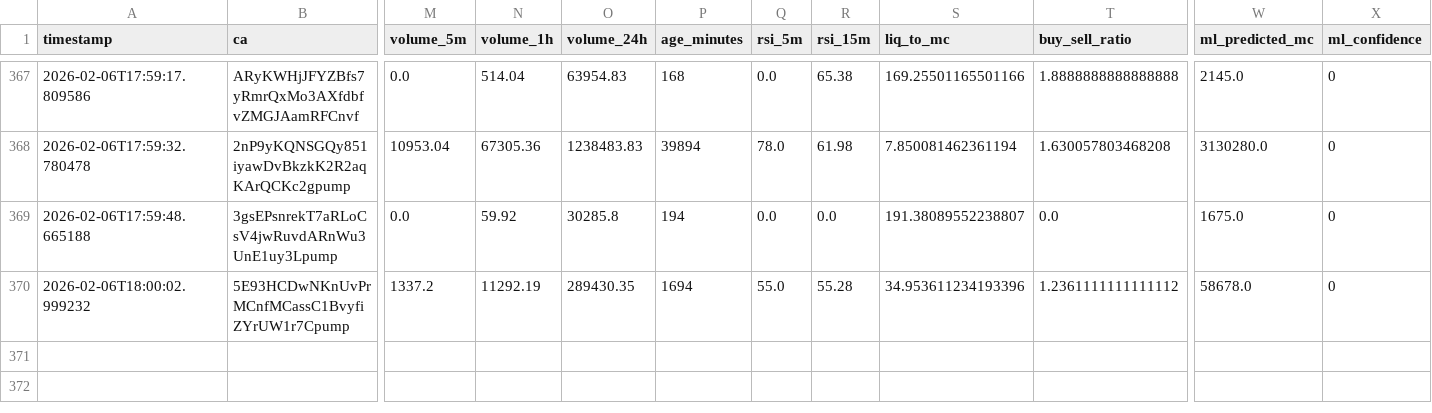
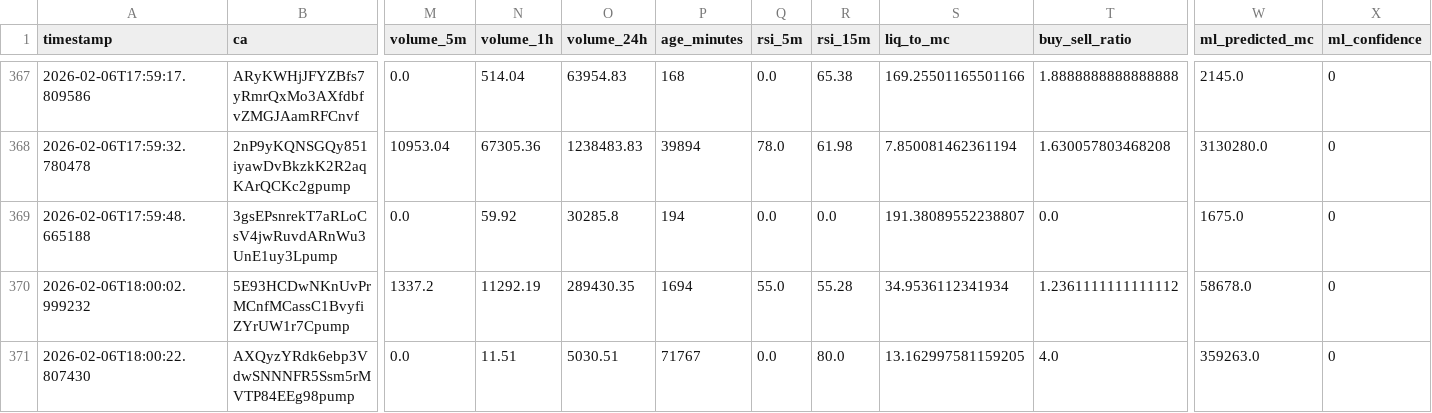
Before and after one commit to chandanm-cpu/meme-trading-tool, a CSV file: coin_data.csv, drawn as a sheet; only a part is shown, gaps mark what is left out; rows hold the shown columns only; the diff names each change by its address in the sheet, - before the commit and + after, or states it on an @@ line.

Commit message:
update data

```diff
--- a/coin_data.csv
+++ b/coin_data.csv
-S370 (liq_to_mc): 34.953611234193396
+S370 (liq_to_mc): 34.9536112341934
+row 371: 2026-02-06T18:00:22.807430 | AXQyzYRdk6ebp3VdwSNNNFR5Ssm5rMVTP84EEg98pump | 0.0 | 11.51 | 5030.51 | 71767 | 0.0 | 80.0 | 13.162997581159205 | 4.0 | 359263.0 | 0
```
